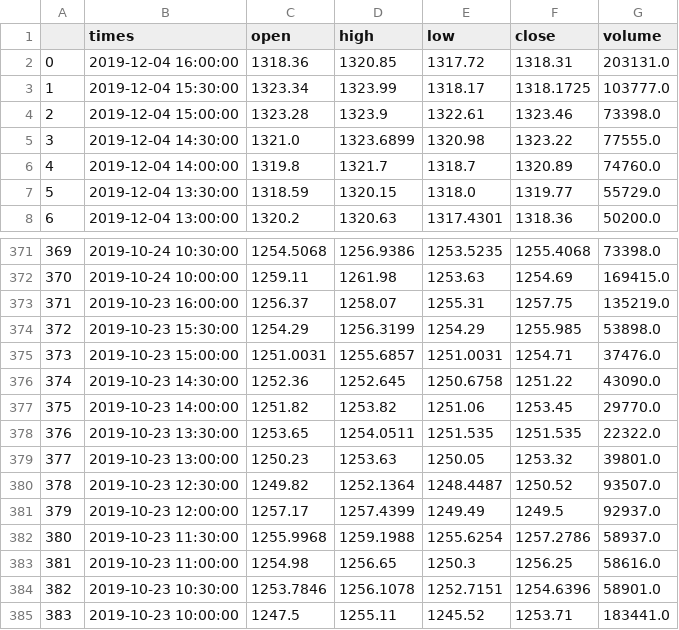
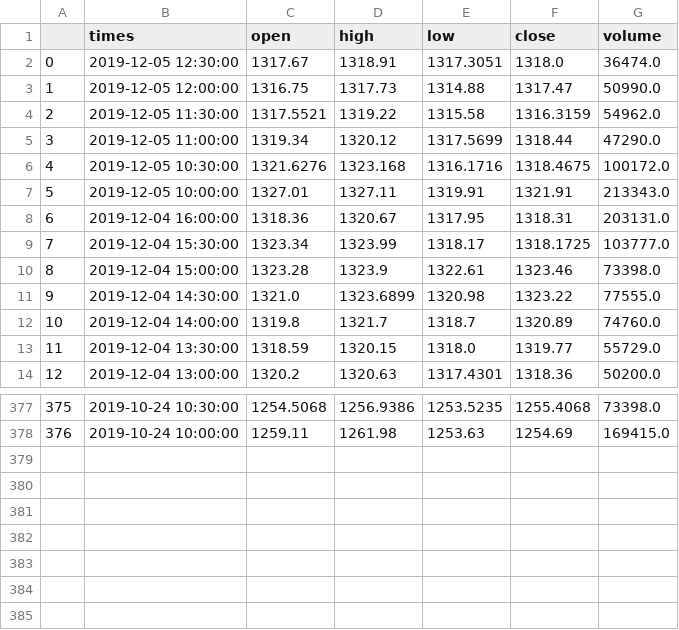
Before and after one commit to edwjchen/StockExploration, a CSV file: hourly_stock_data/data_google.csv, drawn as a sheet; only a part is shown, gaps mark what is left out; removed rows and columns are numbered as before the commit, all else as after; the diff covers the shown part only; the diff names each change by its address in the sheet, - before the commit and + after, or states it on an @@ line.

```diff
--- a/hourly_stock_data/data_google.csv
+++ b/hourly_stock_data/data_google.csv
+row 2: 0 | 2019-12-05 12:30:00 | 1317.67 | 1318.91 | 1317.3051 | 1318.0 | 36474.0
+row 3: 1 | 2019-12-05 12:00:00 | 1316.75 | 1317.73 | 1314.88 | 1317.47 | 50990.0
+row 4: 2 | 2019-12-05 11:30:00 | 1317.5521 | 1319.22 | 1315.58 | 1316.3159 | 54962.0
+row 5: 3 | 2019-12-05 11:00:00 | 1319.34 | 1320.12 | 1317.5699 | 1318.44 | 47290.0
+row 6: 4 | 2019-12-05 10:30:00 | 1321.6276 | 1323.168 | 1316.1716 | 1318.4675 | 100172.0
+row 7: 5 | 2019-12-05 10:00:00 | 1327.01 | 1327.11 | 1319.91 | 1321.91 | 213343.0
@@ column A renumbered between rows 8 and 378 @@
-D8 (high): 1320.85
+D8 (high): 1320.67
-E8 (low): 1317.72
+E8 (low): 1317.95
-row 373: 371 | 2019-10-23 16:00:00 | 1256.37 | 1258.07 | 1255.31 | 1257.75 | 135219.0
-row 374: 372 | 2019-10-23 15:30:00 | 1254.29 | 1256.3199 | 1254.29 | 1255.985 | 53898.0
-row 375: 373 | 2019-10-23 15:00:00 | 1251.0031 | 1255.6857 | 1251.0031 | 1254.71 | 37476.0
-row 376: 374 | 2019-10-23 14:30:00 | 1252.36 | 1252.645 | 1250.6758 | 1251.22 | 43090.0
-row 377: 375 | 2019-10-23 14:00:00 | 1251.82 | 1253.82 | 1251.06 | 1253.45 | 29770.0
-row 378: 376 | 2019-10-23 13:30:00 | 1253.65 | 1254.0511 | 1251.535 | 1251.535 | 22322.0
-row 379: 377 | 2019-10-23 13:00:00 | 1250.23 | 1253.63 | 1250.05 | 1253.32 | 39801.0
-row 380: 378 | 2019-10-23 12:30:00 | 1249.82 | 1252.1364 | 1248.4487 | 1250.52 | 93507.0
-row 381: 379 | 2019-10-23 12:00:00 | 1257.17 | 1257.4399 | 1249.49 | 1249.5 | 92937.0
-row 382: 380 | 2019-10-23 11:30:00 | 1255.9968 | 1259.1988 | 1255.6254 | 1257.2786 | 58937.0
-row 383: 381 | 2019-10-23 11:00:00 | 1254.98 | 1256.65 | 1250.3 | 1256.25 | 58616.0
-row 384: 382 | 2019-10-23 10:30:00 | 1253.7846 | 1256.1078 | 1252.7151 | 1254.6396 | 58901.0
-row 385: 383 | 2019-10-23 10:00:00 | 1247.5 | 1255.11 | 1245.52 | 1253.71 | 183441.0
```
Also changed, not shown: 17 edited cells elsewhere in this file, hourly_pytrends.csv, hourly_stock_data/data_amazon.csv, 9 other files.
